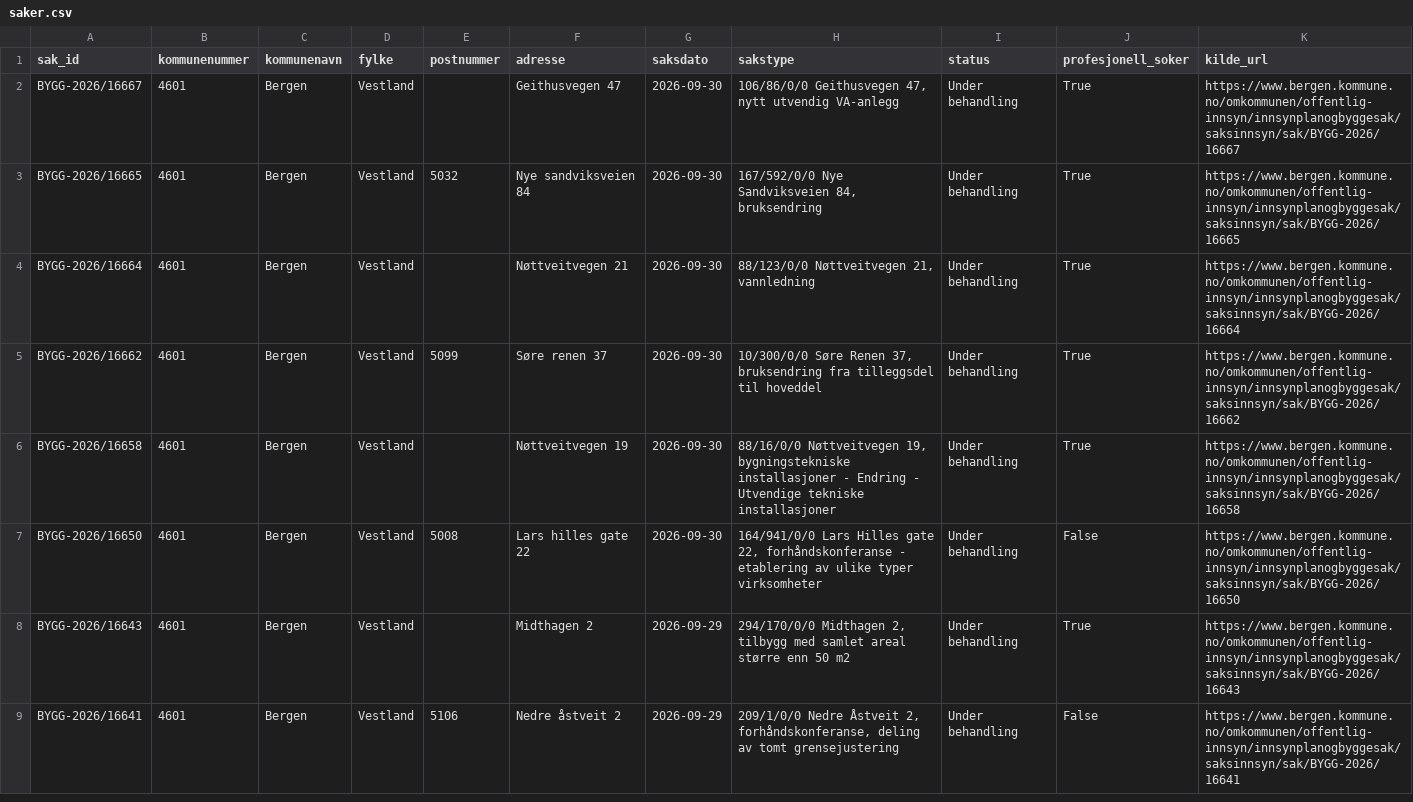
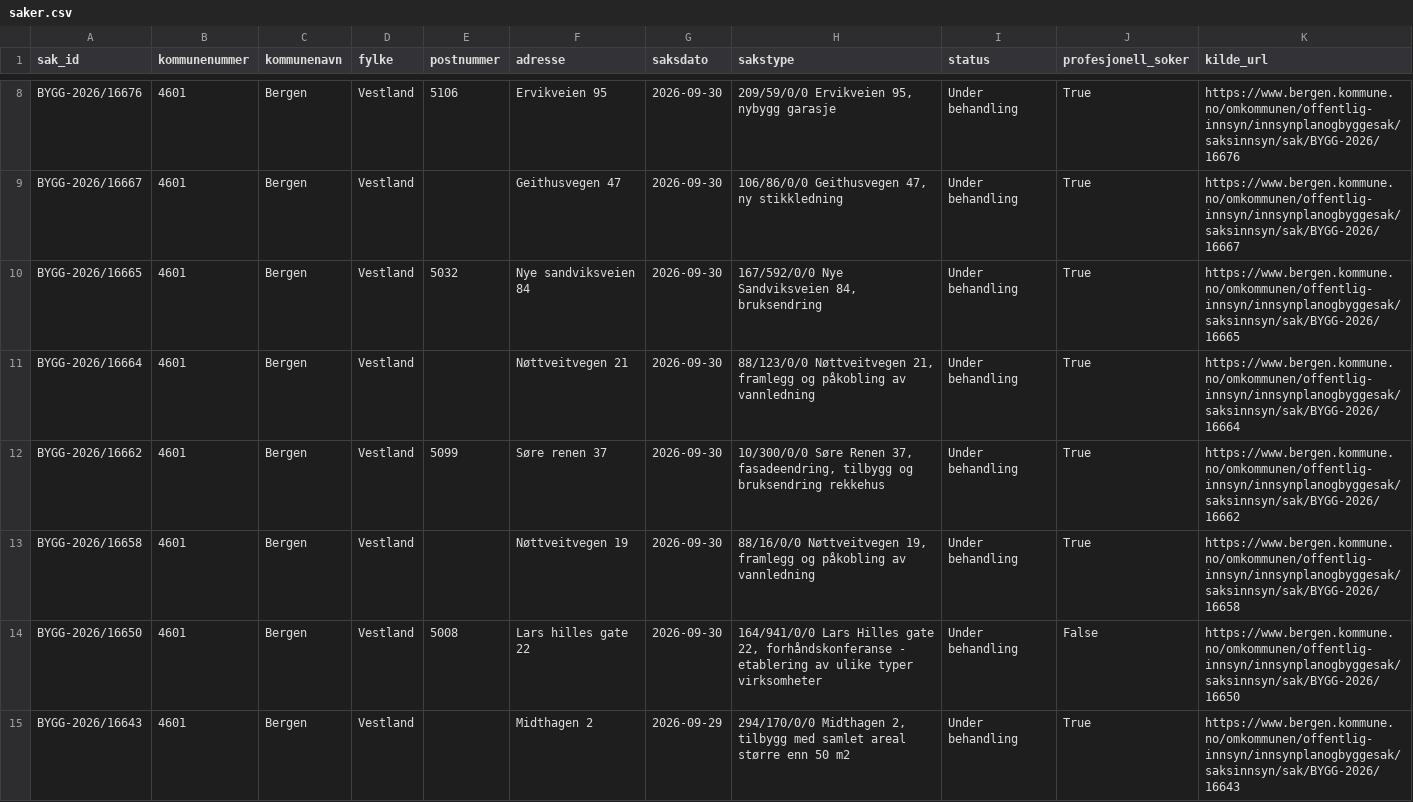
Before and after one commit to Nicolaykopaas/byggeradar, a CSV file: data/saker.csv, drawn as a sheet; only a part is shown, gaps mark what is left out; the shorter side is filled out with more unchanged rows; the diff covers the shown part only.

```diff
--- a/data/saker.csv
+++ b/data/saker.csv
@@ -2,6 +8,7 @@ sak_id,kommunenummer,kommunenavn,fylke,postnummer,adresse,saksdato,sakstype,stat
-BYGG-2026/16667,4601,Bergen,Vestland,,Geithusvegen 47,2026-09-30,"106/86/0/0 Geithusvegen 47, nytt utvendig VA-anlegg",Under behandling,True,https://www.bergen.kommune.no/omkommunen/offentlig-innsyn/innsynplanogbyggesak/saksinnsyn/sak/BYGG-2026/16667
+BYGG-2026/16676,4601,Bergen,Vestland,5106,Ervikveien 95,2026-09-30,"209/59/0/0 Ervikveien 95, nybygg garasje",Under behandling,True,https://www.bergen.kommune.no/omkommunen/offentlig-innsyn/innsynplanogbyggesak/saksinnsyn/sak/BYGG-2026/16676
+BYGG-2026/16667,4601,Bergen,Vestland,,Geithusvegen 47,2026-09-30,"106/86/0/0 Geithusvegen 47, ny stikkledning",Under behandling,True,https://www.bergen.kommune.no/omkommunen/offentlig-innsyn/innsynplanogbyggesak/saksinnsyn/sak/BYGG-2026/16667
 BYGG-2026/16665,4601,Bergen,Vestland,5032,Nye sandviksveien 84,2026-09-30,"167/592/0/0 Nye Sandviksveien 84, bruksendring",Under behandling,True,https://www.bergen.kommune.no/omkommunen/offentlig-innsyn/innsynplanogbyggesak/saksinnsyn/sak/BYGG-2026/16665
-BYGG-2026/16664,4601,Bergen,Vestland,,Nøttveitvegen 21,2026-09-30,"88/123/0/0 Nøttveitvegen 21, vannledning",Under behandling,True,https://www.bergen.kommune.no/omkommunen/offentlig-innsyn/innsynplanogbyggesak/saksinnsyn/sak/BYGG-2026/16664
-BYGG-2026/16662,4601,Bergen,Vestland,5099,Søre renen 37,2026-09-30,"10/300/0/0 Søre Renen 37, bruksendring fra tilleggsdel til hoveddel",Under behandling,True,https://www.bergen.kommune.no/omkommunen/offentlig-innsyn/innsynplanogbyggesak/saksinnsyn/sak/BYGG-2026/16662
-BYGG-2026/16658,4601,Bergen,Vestland,,Nøttveitvegen 19,2026-09-30,"88/16/0/0 Nøttveitvegen 19, bygningstekniske installasjoner - Endring - Utvendige tekniske installasjoner",Under behandling,True,https://www.bergen.kommune.no/omkommunen/offentlig-innsyn/innsynplanogbyggesak/saksinnsyn/sak/BYGG-2026/16658
+BYGG-2026/16664,4601,Bergen,Vestland,,Nøttveitvegen 21,2026-09-30,"88/123/0/0 Nøttveitvegen 21, framlegg og påkobling av vannledning",Under behandling,True,https://www.bergen.kommune.no/omkommunen/offentlig-innsyn/innsynplanogbyggesak/saksinnsyn/sak/BYGG-2026/16664
+BYGG-2026/16662,4601,Bergen,Vestland,5099,Søre renen 37,2026-09-30,"10/300/0/0 Søre Renen 37, fasadeendring, tilbygg og bruksendring rekkehus",Under behandling,True,https://www.bergen.kommune.no/omkommunen/offentlig-innsyn/innsynplanogbyggesak/saksinnsyn/sak/BYGG-2026/16662
+BYGG-2026/16658,4601,Bergen,Vestland,,Nøttveitvegen 19,2026-09-30,"88/16/0/0 Nøttveitvegen 19, framlegg og påkobling av vannledning",Under behandling,True,https://www.bergen.kommune.no/omkommunen/offentlig-innsyn/innsynplanogbyggesak/saksinnsyn/sak/BYGG-2026/16658
 BYGG-2026/16650,4601,Bergen,Vestland,5008,Lars hilles gate 22,2026-09-30,"164/941/0/0 Lars Hilles gate 22, forhåndskonferanse -  etablering av ulike typer virksomheter",Under behandling,False,https://www.bergen.kommune.no/omkommunen/offentlig-innsyn/innsynplanogbyggesak/saksinnsyn/sak/BYGG-2026/16650
```
Also changed, not shown: 6 added rows and 7 removed rows elsewhere in this file.
